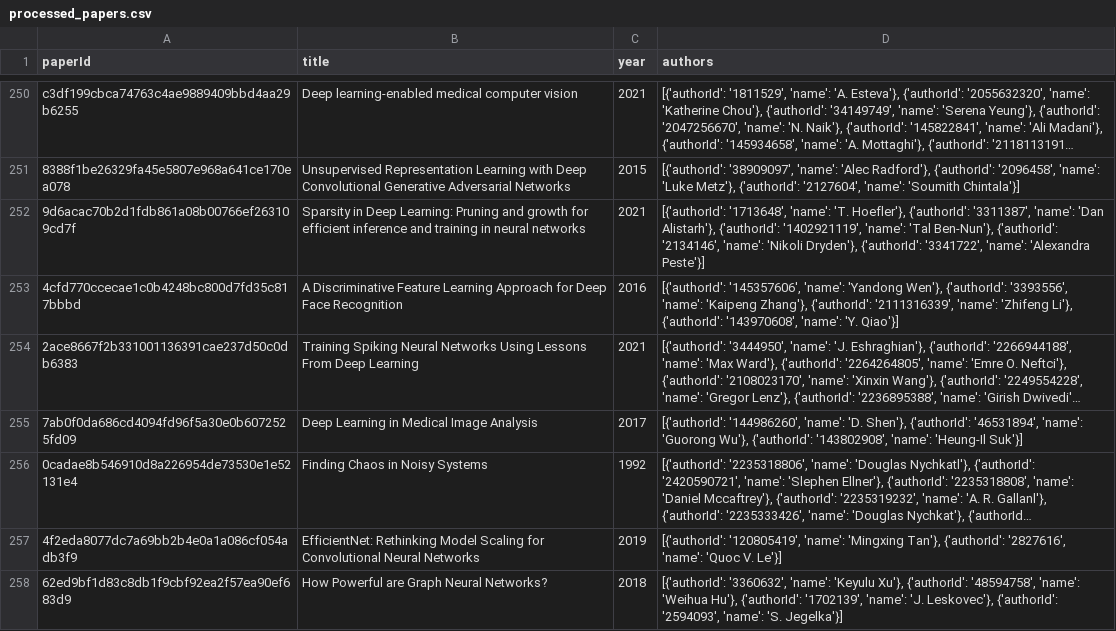
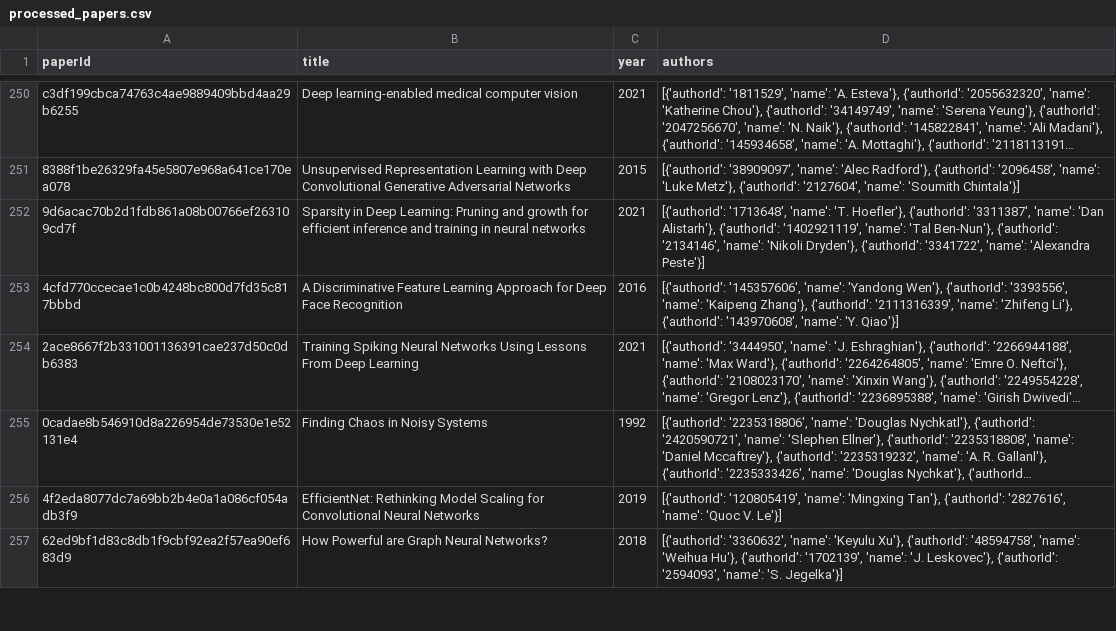
Before and after one commit to DiegoZapata619/ai-research-network-graph, a CSV file: data/processed_papers.csv, drawn as a sheet; only a part is shown, gaps mark what is left out; long unchanged cells end in …; removed rows and columns are numbered as before the commit, all else as after; the diff covers the shown part only; the diff names each change by its address in the sheet, - before the commit and + after, or states it on an @@ line.

```diff
--- a/data/processed_papers.csv
+++ b/data/processed_papers.csv
-row 255: 7ab0f0da686cd4094fd96f5a30e0b6072525fd09 | Deep Learning in Medical Image Analysis | 2017 | [{'authorId': '144986260', 'name': 'D. Shen'}, {'authorId': '46531894', 'name': 'Guorong Wu'}, {'authorId': '143802908', 'name': 'Heung-Il Suk'}]
```
Also changed, not shown: 5 added rows, 5 removed rows, 24 moved rows and 1 edited cell elsewhere in this file, data/raw_papers.csv, 2 other files.
